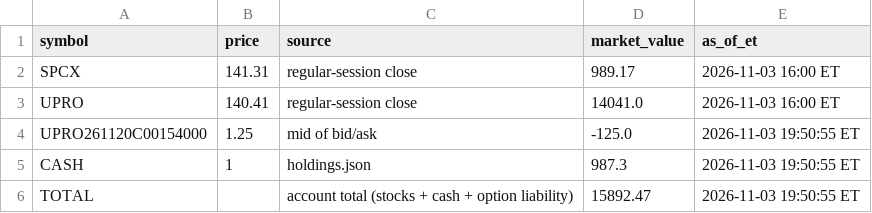
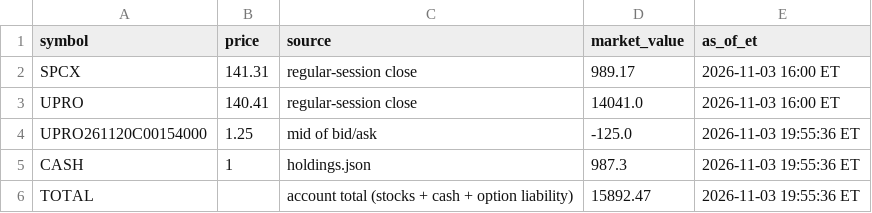
Before and after one commit to AT4Engineer/pq-22e56fd9, a CSV file: data/current.csv, drawn as a sheet.

```diff
--- a/data/current.csv
+++ b/data/current.csv
@@ -3,4 +3,4 @@ SPCX,141.31,regular-session close,989.17,2026-11-03 16:00 ET
 UPRO,140.41,regular-session close,14041.0,2026-11-03 16:00 ET
-UPRO261120C00154000,1.25,mid of bid/ask,-125.0,2026-11-03 19:50:55 ET
-CASH,1,holdings.json,987.3,2026-11-03 19:50:55 ET
-TOTAL,,account total (stocks + cash + option liability),15892.47,2026-11-03 19:50:55 ET
+UPRO261120C00154000,1.25,mid of bid/ask,-125.0,2026-11-03 19:55:36 ET
+CASH,1,holdings.json,987.3,2026-11-03 19:55:36 ET
+TOTAL,,account total (stocks + cash + option liability),15892.47,2026-11-03 19:55:36 ET
```
Also changed, not shown: data/roll.csv, 5 other files.
